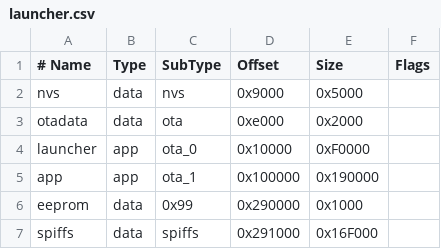
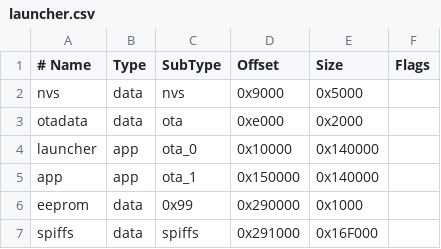
Before and after one commit to CircuitMess/Arduino-ESP32, a CSV file: tools/partitions/launcher.csv, drawn as a sheet.

Commit message:
Increase ByteBoi launcher partition size

```diff
--- a/tools/partitions/launcher.csv
+++ b/tools/partitions/launcher.csv
@@ -3,4 +3,4 @@ nvs,      data, nvs,     0x9000,  0x5000,
 otadata,  data, ota,     0xe000,  0x2000,
-launcher, app,  ota_0,   0x10000, 0xF0000,
-app,      app,  ota_1,   0x100000,0x190000,
+launcher, app,  ota_0,   0x10000, 0x140000,
+app,      app,  ota_1,   0x150000,0x140000,
 eeprom,   data, 0x99,    0x290000,0x1000,
```
Also changed, not shown: 1 other file.
